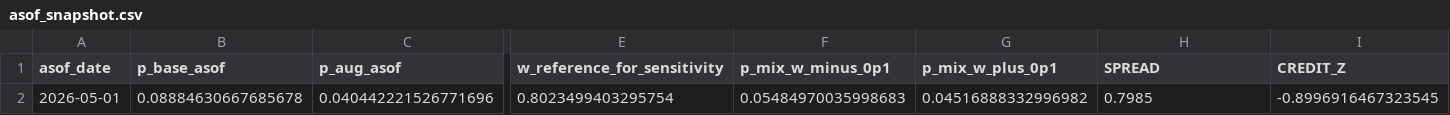
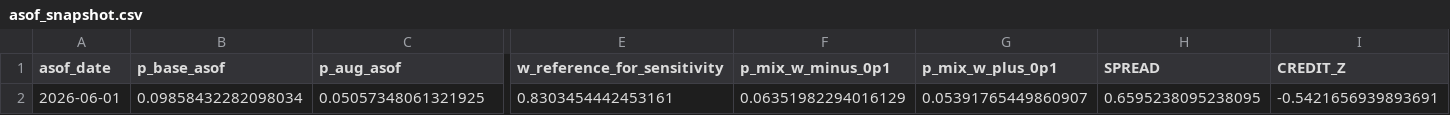
Before and after one commit to jibarix/sensadvisor.com, a CSV file: recession/asof_snapshot.csv, drawn as a sheet; only a part is shown, gaps mark what is left out; removed rows and columns are numbered as before the commit, all else as after; rows hold the shown columns only; the diff names each change by its address in the sheet, - before the commit and + after, or states it on an @@ line.

```diff
--- a/recession/asof_snapshot.csv
+++ b/recession/asof_snapshot.csv
-row 2: 2026-05-01 | 0.08884630667685678 | 0.040442221526771696 | 0.8023499403295754 | 0.05484970035998683 | 0.04516888332996982 | 0.7985 | -0.8996916467323545
+row 2: 2026-06-01 | 0.09858432282098034 | 0.05057348061321925 | 0.8303454442453161 | 0.06351982294016129 | 0.05391765449860907 | 0.6595238095238095 | -0.5421656939893691
```
Also changed, not shown: 5 other files.
